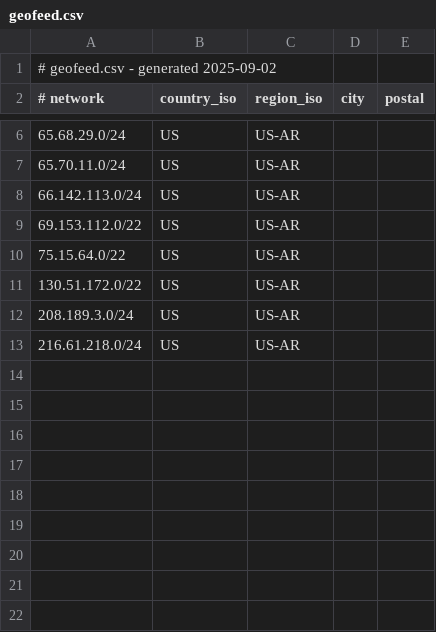
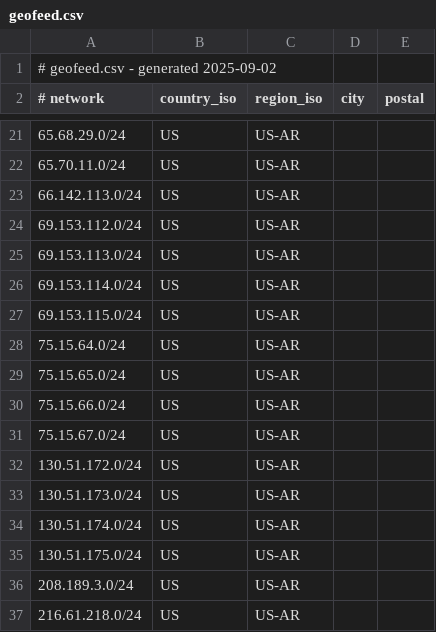
Before and after one commit to CGTCW/geofeed, a CSV file: geofeed.csv, drawn as a sheet; only a part is shown, gaps mark what is left out; the diff covers the shown part only.

```diff
--- a/geofeed.csv
+++ b/geofeed.csv
@@ -8,5 +23,14 @@
 66.142.113.0/24,US,US-AR,,
-69.153.112.0/22,US,US-AR,,
-75.15.64.0/22,US,US-AR,,
-130.51.172.0/22,US,US-AR,,
+69.153.112.0/24,US,US-AR,,
+69.153.113.0/24,US,US-AR,,
+69.153.114.0/24,US,US-AR,,
+69.153.115.0/24,US,US-AR,,
+75.15.64.0/24,US,US-AR,,
+75.15.65.0/24,US,US-AR,,
+75.15.66.0/24,US,US-AR,,
+75.15.67.0/24,US,US-AR,,
+130.51.172.0/24,US,US-AR,,
+130.51.173.0/24,US,US-AR,,
+130.51.174.0/24,US,US-AR,,
+130.51.175.0/24,US,US-AR,,
 208.189.3.0/24,US,US-AR,,
```
Also changed, not shown: 15 added rows and 1 edited cell elsewhere in this file.
